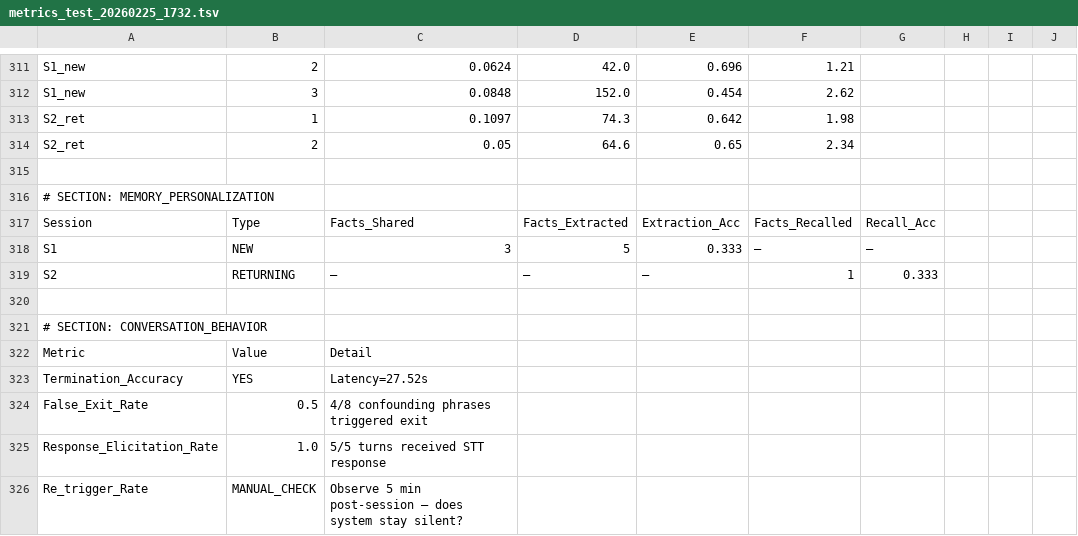
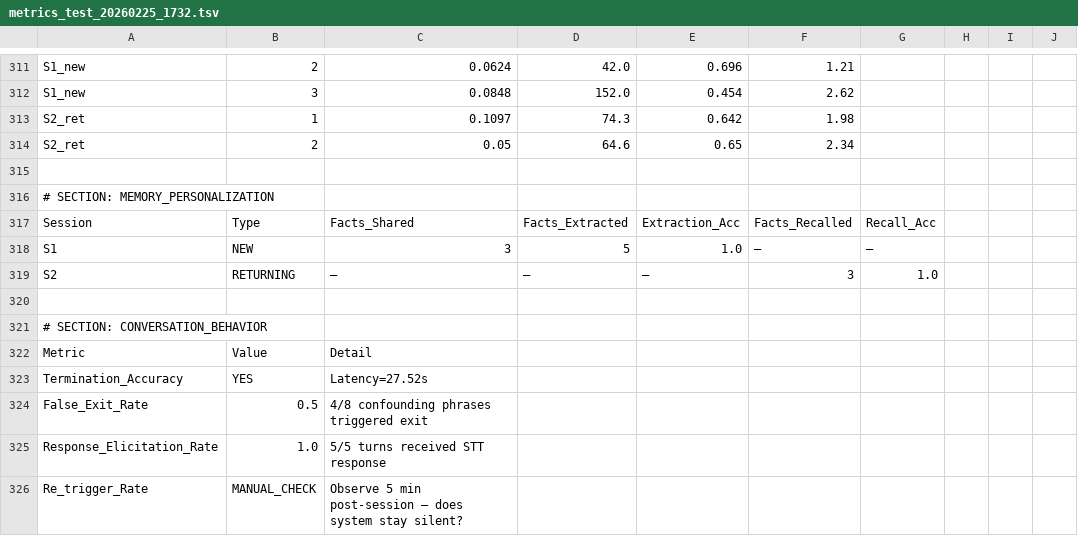
Before and after one commit to architdeepak/Sentinel, a TSV file: V8/test_logs/metrics_test_20260225_1732.tsv, drawn as a sheet; only a part is shown, gaps mark what is left out.

```diff
--- a/V8/test_logs/metrics_test_20260225_1732.tsv
+++ b/V8/test_logs/metrics_test_20260225_1732.tsv
@@ -317,4 +317,4 @@ S2_ret	2	0.05	64.6	0.65	2.34
 Session	Type	Facts_Shared	Facts_Extracted	Extraction_Acc	Facts_Recalled	Recall_Acc
-S1	NEW	3	5	0.333	—	—
-S2	RETURNING	—	—	—	1	0.333
+S1	NEW	3	5	1.0	—	—
+S2	RETURNING	—	—	—	3	1.0
 
```
Also changed, not shown: 1 other file.
